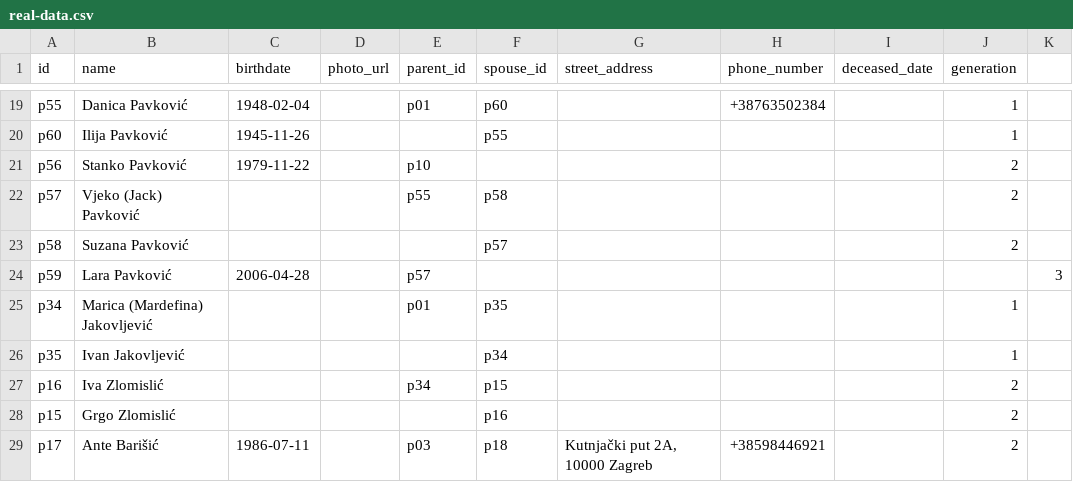
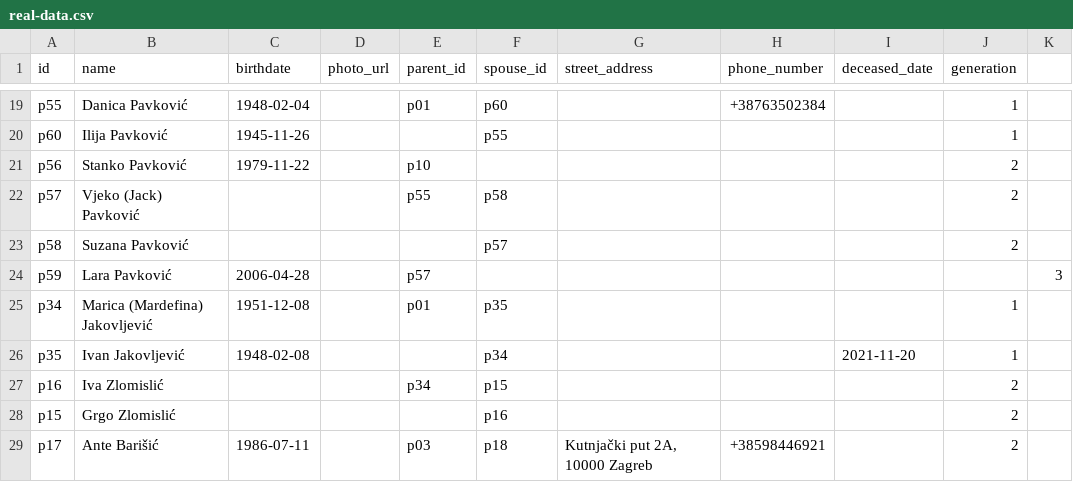
Before and after one commit to abarisic86/obiteljsko-stablo, a CSV file: public/real-data.csv, drawn as a sheet; only a part is shown, gaps mark what is left out.

Commit message:
ivan jakovljevic

```diff
--- a/public/real-data.csv
+++ b/public/real-data.csv
@@ -24,4 +24,4 @@ p58,Suzana Pavković,,,,p57,,,,2
 p59,Lara Pavković,2006-04-28,,p57,,,,,,3
-p34,Marica (Mardefina) Jakovljević,,,p01,p35,,,,1
-p35,Ivan Jakovljević,,,,p34,,,,1
+p34,Marica (Mardefina) Jakovljević,1951-12-08,,p01,p35,,,,1
+p35,Ivan Jakovljević,1948-02-08,,,p34,,,2021-11-20,1
 p16,Iva Zlomislić,,,p34,p15,,,,2
```
